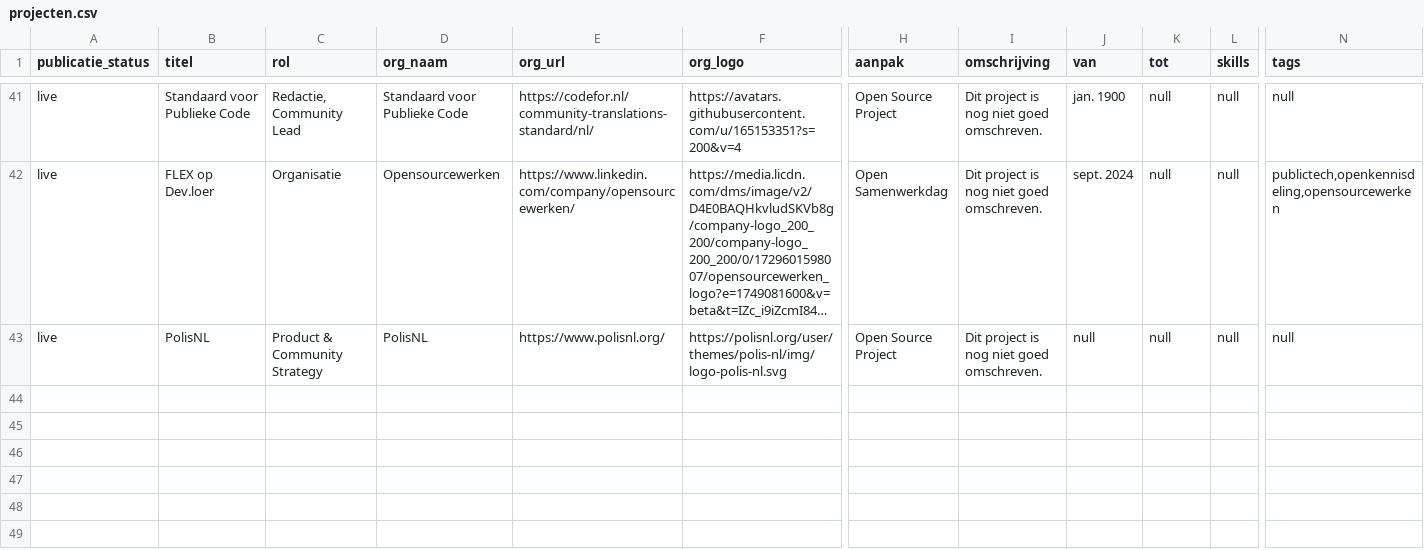
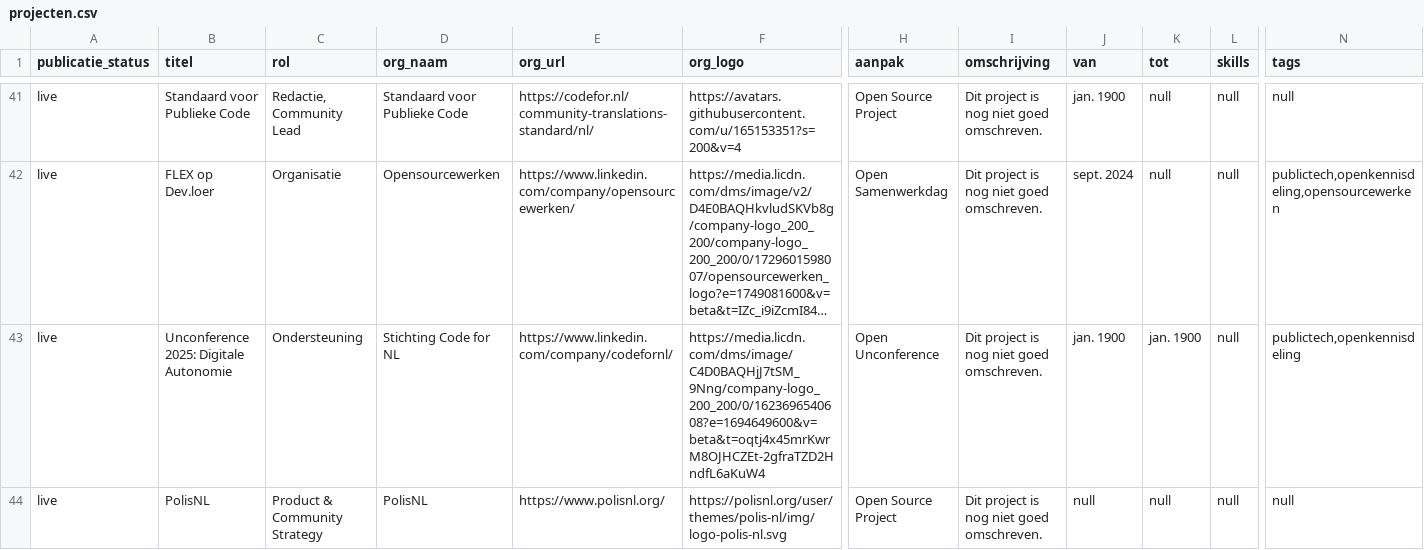
Before and after one commit to jgroenen/jgroenen.github.io, a CSV file: _data/projecten.csv, drawn as a sheet; only a part is shown, gaps mark what is left out; long unchanged cells end in …; rows hold the shown columns only; the diff names each change by its address in the sheet, - before the commit and + after, or states it on an @@ line.

Commit message:
Update projecten.csv

```diff
--- a/_data/projecten.csv
+++ b/_data/projecten.csv
+row 43: live | Unconference 2025: Digitale Autonomie | Ondersteuning | Stichting Code for NL | https://www.linkedin.com/company/codefornl/ | https://media.licdn.com/dms/image/C4D0BAQHjJ7tSM_9Nng/company-logo_200_200/0/1623696540608?e=1694649600&v=beta&t=oqtj4x45mrKwrM8OJHCZEt-2gfraTZD2HndfL6aKuW4 | Open Unconference | Dit project is nog niet goed omschreven. | jan. 1900 | jan. 1900 | null | publictech,openkennisdeling
```
